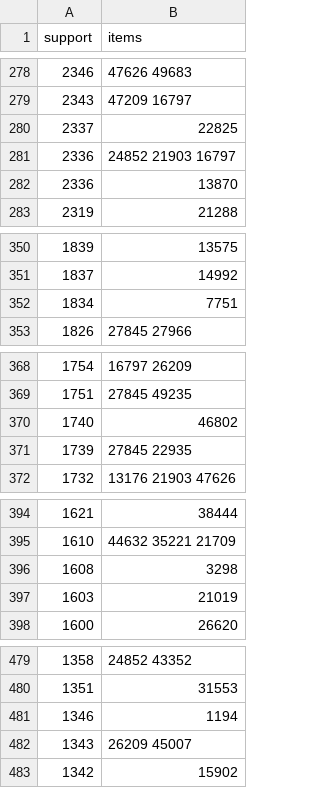
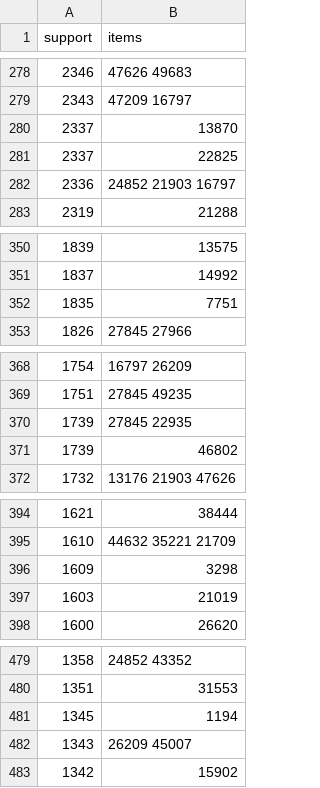
Before and after one commit to skykistler/instacart, a CSV file: data/processed/frequent items.csv, drawn as a sheet; only a part is shown, gaps mark what is left out.

```diff
--- a/data/processed/frequent items.csv
+++ b/data/processed/frequent items.csv
@@ -279,5 +279,5 @@ support,items
 2343,47209 16797
+2337,13870
 2337,22825
 2336,24852 21903 16797
-2336,13870
 2319,21288
@@ -351,3 +351,3 @@ support,items
 1837,14992
-1834,7751
+1835,7751
 1826,27845 27966
@@ -369,4 +369,4 @@ support,items
 1751,27845 49235
-1740,46802
 1739,27845 22935
+1739,46802
 1732,13176 21903 47626
@@ -395,3 +395,3 @@ support,items
 1610,44632 35221 21709
-1608,3298
+1609,3298
 1603,21019
@@ -480,3 +480,3 @@ support,items
 1351,31553
-1346,1194
+1345,1194
 1343,26209 45007
```
Also changed, not shown: 14 other files.
